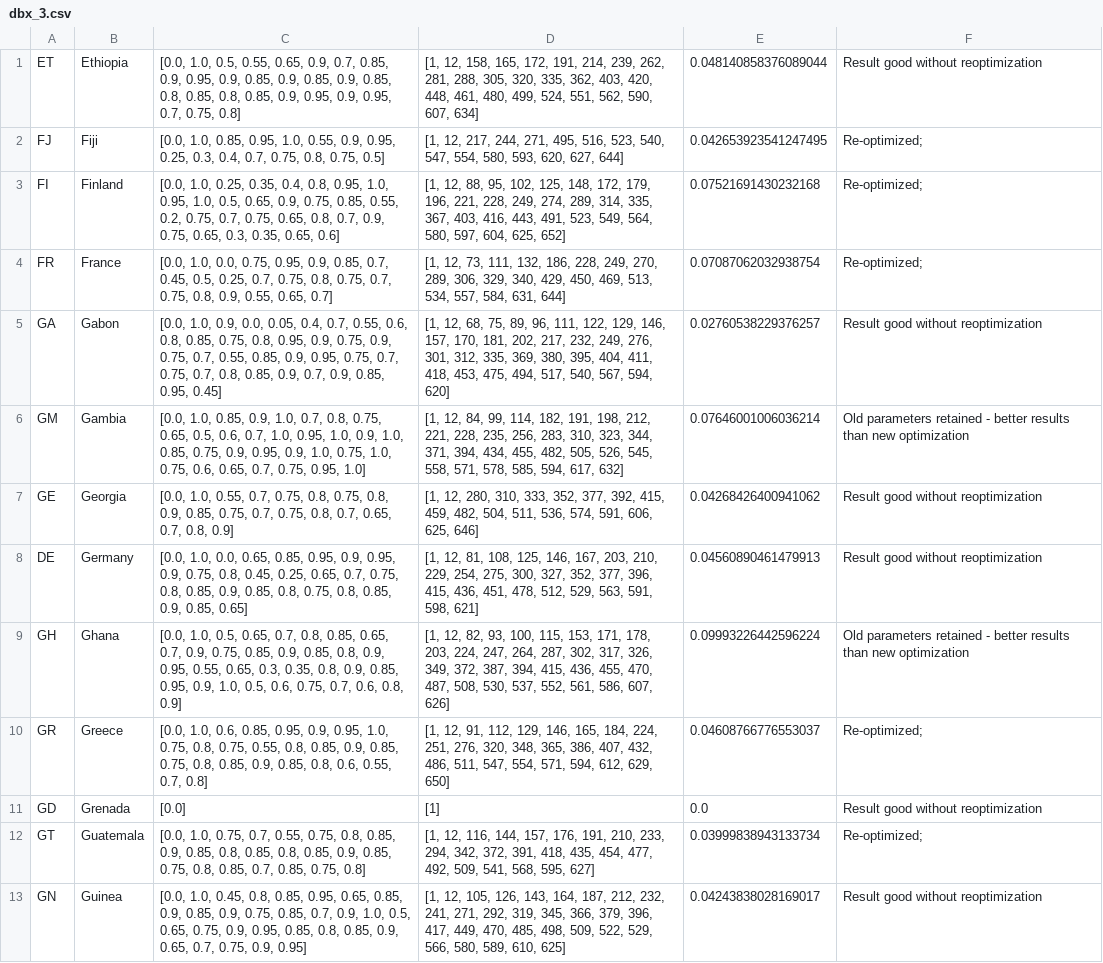
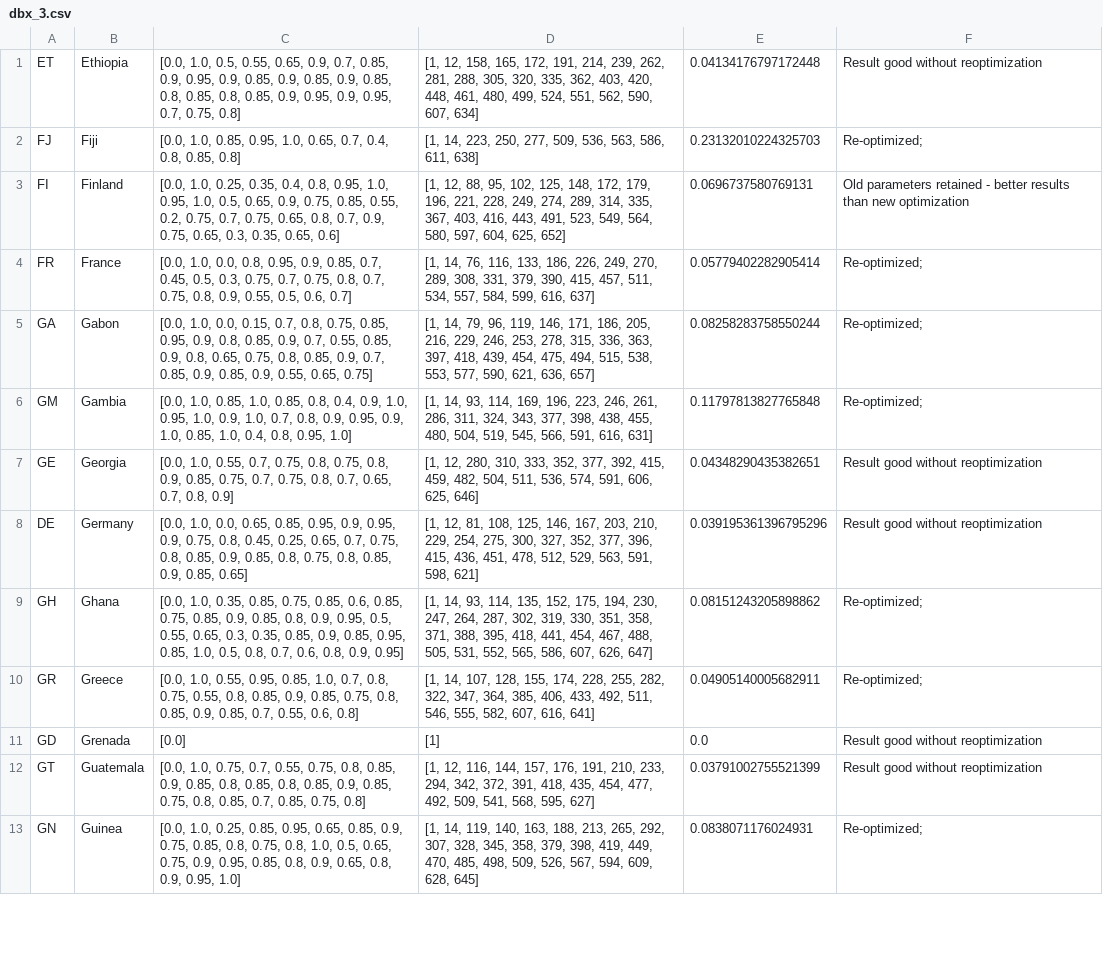
Before and after one commit to BlueBrain/covid-19-find, a CSV file: api/covid19find/simulation/results/dbx_3.csv, drawn as a sheet; only a part is shown; the diff covers the shown part only; the diff names each change by its address in the sheet, - before the commit and + after, or states it on an @@ line.

```diff
--- a/api/covid19find/simulation/results/dbx_3.csv
+++ b/api/covid19find/simulation/results/dbx_3.csv
-E1: 0.048140858376089044
+E1: 0.04134176797172448
-C2: …0.95, 1.0, 0.55, 0.9, 0.95, 0.25, 0.3, 0.4, 0.7, 0.75, 0.8, 0.75, 0.5]
+C2: …0.95, 1.0, 0.65, 0.7, 0.4, 0.8, 0.85, 0.8]
-D2: [1, 12, 217, 244, 271, 495, 516, 523, 540, 547, 554, 580, 593, 620, 627, 644]
+D2: [1, 14, 223, 250, 277, 509, 536, 563, 586, 611, 638]
-E2: 0.042653923541247495
+E2: 0.23132010224325703
-E3: 0.07521691430232168
+E3: 0.0696737580769131
-F3: Re-optimized;
+F3: Old parameters retained - better results than new optimization
-C4: …1.0, 0.0, 0.75, 0.95, 0.9, 0.85, 0.7, 0.45, 0.5, 0.25, 0.7, 0.75, 0.8, 0.75, 0.7, 0.75, 0.8, 0.9, 0.55, 0.65, 0.7]
+C4: …1.0, 0.0, 0.8, 0.95, 0.9, 0.85, 0.7, 0.45, 0.5, 0.3, 0.75, 0.7, 0.75, 0.8, 0.7, 0.75, 0.8, 0.9, 0.55, 0.5, 0.6, 0.7]
-D4: [1, 12, 73, 111, 132, 186, 228, 249, 270, 289, 306, 329, 340, 429, 450, 469, 513, 534, 557, 584, 631, 644]
+D4: [1, 14, 76, 116, 133, 186, 226, 249, 270, 289, 308, 331, 379, 390, 415, 457, 511, 534, 557, 584, 599, 616, 637]
-E4: 0.07087062032938754
+E4: 0.05779402282905414
-C5: [0.0, 1.0, 0.9, 0.0, 0.05, 0.4, 0.7, 0.55, 0.6, 0.8, 0.85, 0.75, 0.8, 0.95, 0.9, 0.75, 0.9, 0.75, 0.7, 0.55, 0.85, 0.9, 0.95, 0.75, 0.7, 0.75, 0.7, 0.8, 0.85, 0.9, 0.7, 0.9, 0.85, 0.95, 0.45]
+C5: [0.0, 1.0, 0.0, 0.15, 0.7, 0.8, 0.75, 0.85, 0.95, 0.9, 0.8, 0.85, 0.9, 0.7, 0.55, 0.85, 0.9, 0.8, 0.65, 0.75, 0.8, 0.85, 0.9, 0.7, 0.85, 0.9, 0.85, 0.9, 0.55, 0.65, 0.75]
-D5: [1, 12, 68, 75, 89, 96, 111, 122, 129, 146, 157, 170, 181, 202, 217, 232, 249, 276, 301, 312, 335, 369, 380, 395, 404, 411, 418, 453, 475, 494, 517, 540, 567, 594, 620]
+D5: [1, 14, 79, 96, 119, 146, 171, 186, 205, 216, 229, 246, 253, 278, 315, 336, 363, 397, 418, 439, 454, 475, 494, 515, 538, 553, 577, 590, 621, 636, 657]
-E5: 0.02760538229376257
+E5: 0.08258283758550244
-F5: Result good without reoptimization
+F5: Re-optimized;
-C6: …1.0, 0.85, 0.9, 1.0, 0.7, 0.8, 0.75, 0.65, 0.5, 0.6, 0.7, 1.0, 0.95, 1.0, 0.9, 1.0, 0.85, 0.75, 0.9, 0.95, 0.9, 1.0, 0.75, 1.0, 0.75, 0.6, 0.65, 0.7, 0.75, 0.95, 1.0]
+C6: …1.0, 0.85, 1.0, 0.85, 0.8, 0.4, 0.9, 1.0, 0.95, 1.0, 0.9, 1.0, 0.7, 0.8, 0.9, 0.95, 0.9, 1.0, 0.85, 1.0, 0.4, 0.8, 0.95, 1.0]
-D6: [1, 12, 84, 99, 114, 182, 191, 198, 212, 221, 228, 235, 256, 283, 310, 323, 344, 371, 394, 434, 455, 482, 505, 526, 545, 558, 571, 578, 585, 594, 617, 632]
+D6: [1, 14, 93, 114, 169, 196, 223, 246, 261, 286, 311, 324, 343, 377, 398, 438, 455, 480, 504, 519, 545, 566, 591, 616, 631]
-E6: 0.07646001006036214
+E6: 0.11797813827765848
-F6: Old parameters retained - better results than new optimization
+F6: Re-optimized;
-E7: 0.04268426400941062
+E7: 0.04348290435382651
-E8: 0.04560890461479913
+E8: 0.039195361396795296
-C9: [0.0, 1.0, 0.5, 0.65, 0.7, 0.8, 0.85, 0.65, 0.7, 0.9, 0.75, 0.85, 0.9, 0.85, 0.8, 0.9, 0.95, 0.55, 0.65, 0.3, 0.35, 0.8, 0.9, 0.85, 0.95, 0.9, 1.0, 0.5, 0.6, 0.75, 0.7, 0.6, 0.8, 0.9]
+C9: [0.0, 1.0, 0.35, 0.85, 0.75, 0.85, 0.6, 0.85, 0.75, 0.85, 0.9, 0.85, 0.8, 0.9, 0.95, 0.5, 0.55, 0.65, 0.3, 0.35, 0.85, 0.9, 0.85, 0.95, 0.85, 1.0, 0.5, 0.8, 0.7, 0.6, 0.8, 0.9, 0.95]
-D9: [1, 12, 82, 93, 100, 115, 153, 171, 178, 203, 224, 247, 264, 287, 302, 317, 326, 349, 372, 387, 394, 415, 436, 455, 470, 487, 508, 530, 537, 552, 561, 586, 607, 626]
+D9: [1, 14, 93, 114, 135, 152, 175, 194, 230, 247, 264, 287, 302, 319, 330, 351, 358, 371, 388, 395, 418, 441, 454, 467, 488, 505, 531, 552, 565, 586, 607, 626, 647]
-E9: 0.09993226442596224
+E9: 0.08151243205898862
-F9: Old parameters retained - better results than new optimization
+F9: Re-optimized;
-C10: [0.0, 1.0, 0.6, 0.85, 0.95, 0.9, 0.95, 1.0, 0.75, 0.8, 0.75, 0.55, 0.8, 0.85, 0.9, 0.85, 0.75, 0.8, 0.85, 0.9, 0.85, 0.8, 0.6, 0.55, 0.7, 0.8]
+C10: [0.0, 1.0, 0.55, 0.95, 0.85, 1.0, 0.7, 0.8, 0.75, 0.55, 0.8, 0.85, 0.9, 0.85, 0.75, 0.8, 0.85, 0.9, 0.85, 0.7, 0.55, 0.6, 0.8]
-D10: [1, 12, 91, 112, 129, 146, 165, 184, 224, 251, 276, 320, 348, 365, 386, 407, 432, 486, 511, 547, 554, 571, 594, 612, 629, 650]
+D10: [1, 14, 107, 128, 155, 174, 228, 255, 282, 322, 347, 364, 385, 406, 433, 492, 511, 546, 555, 582, 607, 616, 641]
-E10: 0.04608766776553037
+E10: 0.04905140005682911
-E12: 0.03999838943133734
+E12: 0.03791002755521399
-F12: Re-optimized;
+F12: Result good without reoptimization
-C13: [0.0, 1.0, 0.45, 0.8, 0.85, 0.95, 0.65, 0.85, 0.9, 0.85, 0.9, 0.75, 0.85, 0.7, 0.9, 1.0, 0.5, 0.65, 0.75, 0.9, 0.95, 0.85, 0.8, 0.85, 0.9, 0.65, 0.7, 0.75, 0.9, 0.95]
+C13: [0.0, 1.0, 0.25, 0.85, 0.95, 0.65, 0.85, 0.9, 0.75, 0.85, 0.8, 0.75, 0.8, 1.0, 0.5, 0.65, 0.75, 0.9, 0.95, 0.85, 0.8, 0.9, 0.65, 0.8, 0.9, 0.95, 1.0]
-D13: [1, 12, 105, 126, 143, 164, 187, 212, 232, 241, 271, 292, 319, 345, 366, 379, 396, 417, 449, 470, 485, 498, 509, 522, 529, 566, 580, 589, 610, 625]
+D13: [1, 14, 119, 140, 163, 188, 213, 265, 292, 307, 328, 345, 358, 379, 398, 419, 449, 470, 485, 498, 509, 526, 567, 594, 609, 628, 645]
-E13: 0.04243838028169017
+E13: 0.0838071176024931
-F13: Result good without reoptimization
+F13: Re-optimized;
```
Also changed, not shown: 11 edited cells elsewhere in this file, api/covid19find/simulation/db1.csv, api/covid19find/simulation/db1_long.csv, 25 other files.
